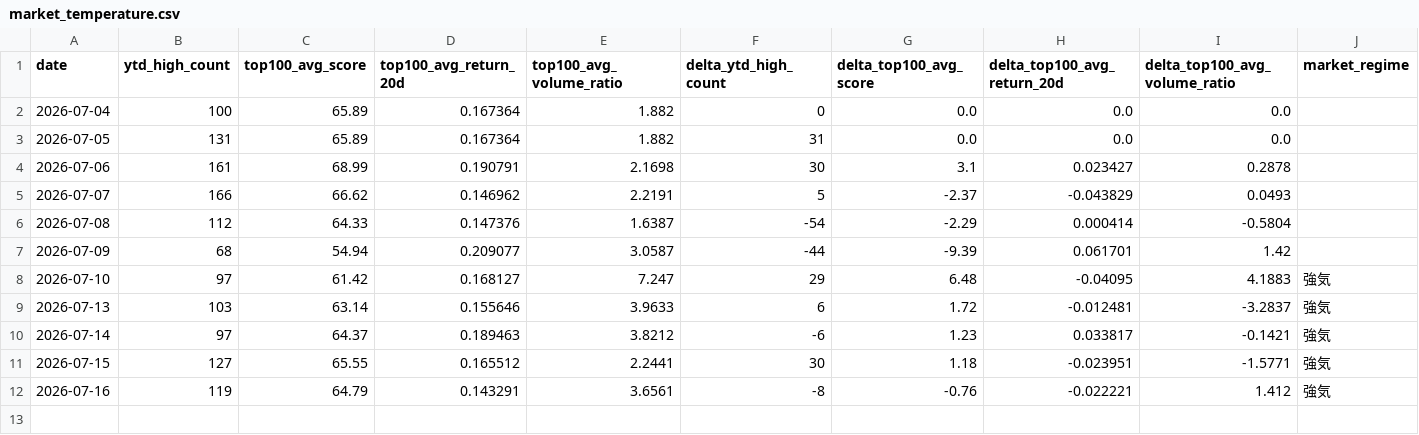
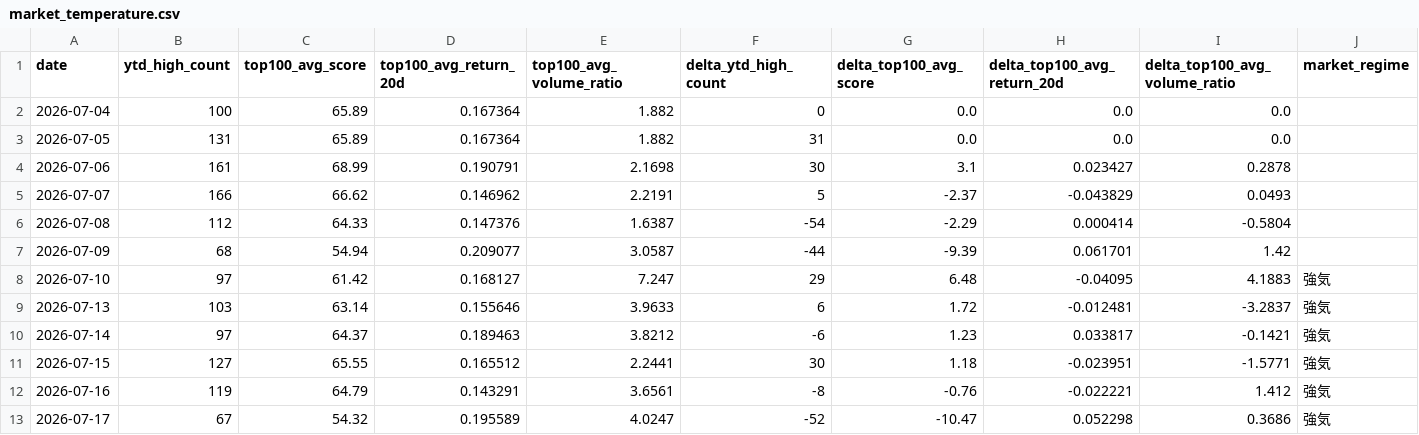
Before and after one commit to M-Osugi1230/momentum-chimpan, a CSV file: data/market_temperature.csv, drawn as a sheet; only a part is shown; rows hold the shown columns only; the diff names each change by its address in the sheet, - before the commit and + after, or states it on an @@ line.

```diff
--- a/data/market_temperature.csv
+++ b/data/market_temperature.csv
+row 13: 2026-07-17 | 67 | 54.32 | 0.195589 | 4.0247 | -52 | -10.47 | 0.052298 | 0.3686 | 強気
```
Also changed, not shown: data/execution_audit.csv, data/paper_equity_history.csv, 6 other files.
